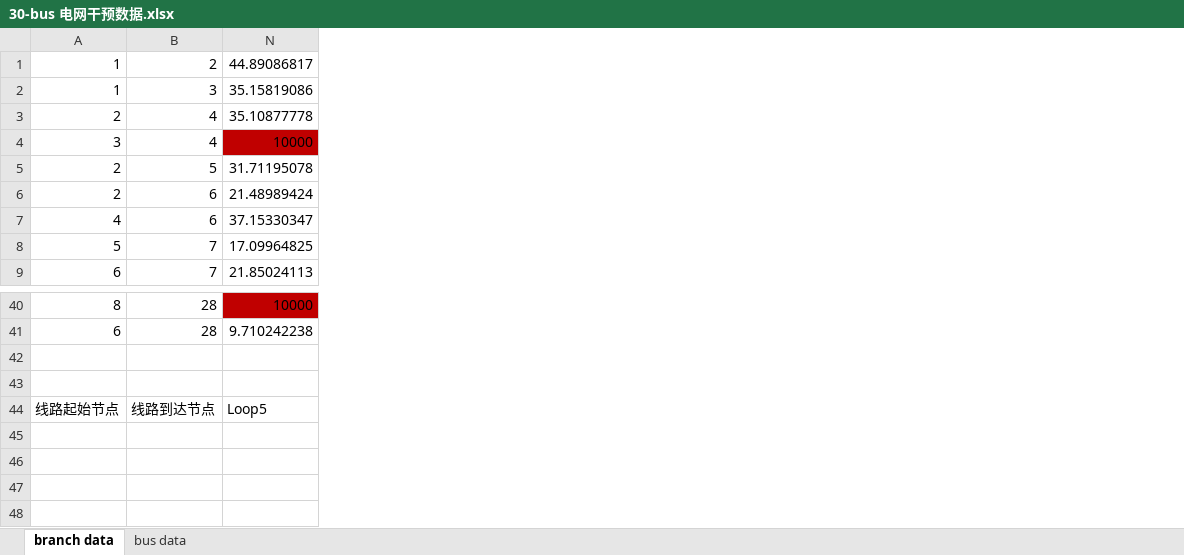
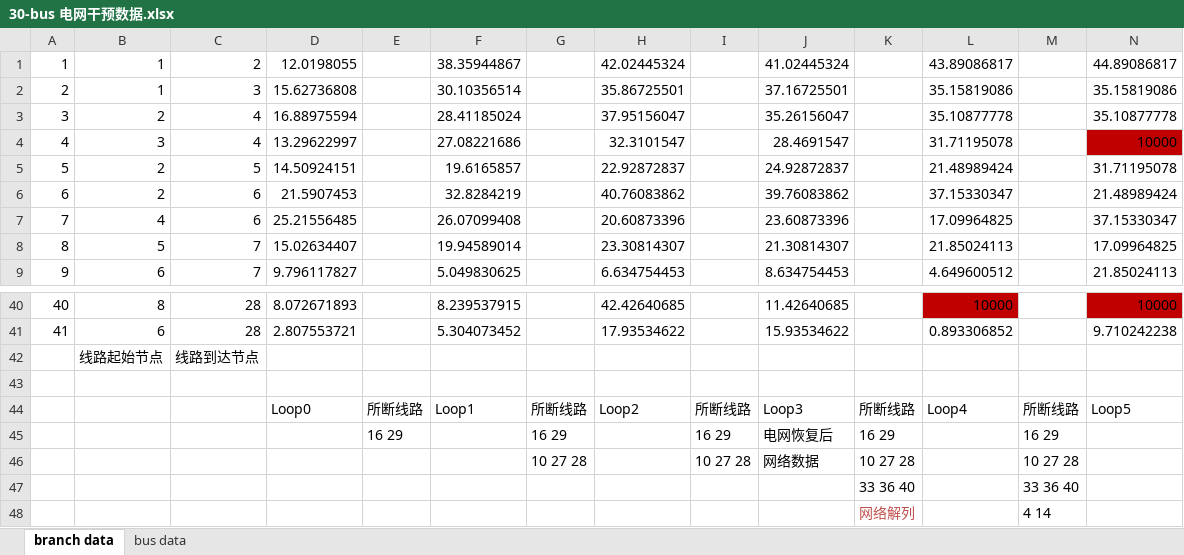
Before and after one commit to Chunting/PowerTest, an Excel workbook: 30_system_data/30-bus 电网干预数据.xlsx, sheet branch data, drawn as a sheet; only a part is shown, gaps mark what is left out; values as stored, in another font and other column widths than the file's, no borders; removed rows and columns are numbered as before the commit, all else as after; rows hold the shown columns only; the diff names each change by its address in the sheet, - before the commit and + after, or states it on an @@ line.

Commit message:
Update the data for the Bus30_System

```diff
--- a/30_system_data/30-bus 电网干预数据.xlsx (sheet branch data)
+++ b/30_system_data/30-bus 电网干预数据.xlsx (sheet branch data)
+column A, rows 1-9: 1 | 2 | 3 | 4 | 5 | 6 | 7 | 8 | 9; rows 40-41: 40 | 41
@@ column D unhidden, rows 1-9: 12.0198055 | 15.62736808 | 16.88975594 | 13.29622997 | 14.50924151 | 21.5907453 | 25.21556485 | 15.02634407 | 9.796117827; rows 40-41: 8.072671893 | 2.807553721; row 44: Loop0 @@
@@ column E unhidden, rows 44-45: 所断线路 | 16 29 @@
@@ column F unhidden, rows 1-9: 38.35944867 | 30.10356514 | 28.41185024 | 27.08221686 | 19.6165857 | 32.8284219 | 26.07099408 | 19.94589014 | 5.049830625; rows 40-41: 8.239537915 | 5.304073452; row 44: Loop1 @@
@@ column G unhidden, rows 44-46: 所断线路 | 16 29 | 10 27 28 @@
@@ column H unhidden, rows 1-9: 42.02445324 | 35.86725501 | 37.95156047 | 32.3101547 | 22.92872837 | 40.76083862 | 20.60873396 | 23.30814307 | 6.634754453; rows 40-41: 42.42640685 | 17.93534622; row 44: Loop2 @@
@@ column I unhidden, rows 44-46: 所断线路 | 16 29 | 10 27 28 @@
@@ column J unhidden, rows 1-9: 41.02445324 | 37.16725501 | 35.26156047 | 28.4691547 | 24.92872837 | 39.76083862 | 23.60873396 | 21.30814307 | 8.634754453; rows 40-41: 11.42640685 | 15.93534622; rows 44-46: Loop3 | 电网恢复后 | 网络数据 @@
@@ column K unhidden, rows 44-48: 所断线路 | 16 29 | 10 27 28 | 33 36 40 | 网络解列 @@
@@ column L unhidden, rows 1-9: 43.89086817 | 35.15819086 | 35.10877778 | 31.71195078 | 21.48989424 | 37.15330347 | 17.09964825 | 21.85024113 | 4.649600512; rows 40-41: 10000 | 0.893306852; row 44: Loop4 @@
@@ column M unhidden, rows 44-48: 所断线路 | 16 29 | 10 27 28 | 33 36 40 | 4 14 @@
+row 42:  | 线路起始节点 | 线路到达节点
-row 43: (empty)
-B44: 线路起始节点
+B44: (empty)
-C44: 线路到达节点
+C44: (empty)
```
Also changed, not shown: 10 other files.
